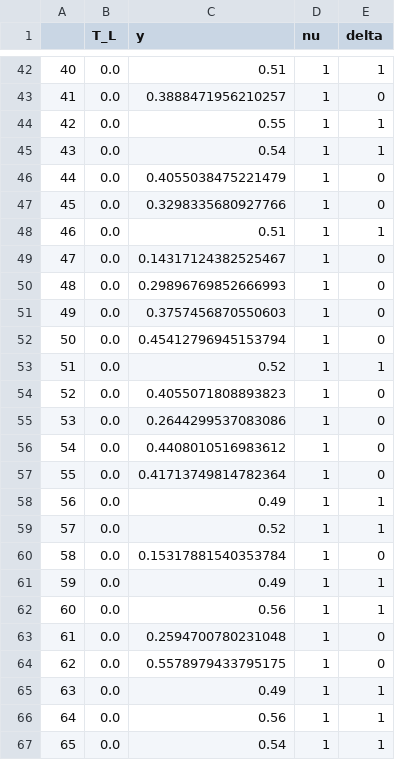
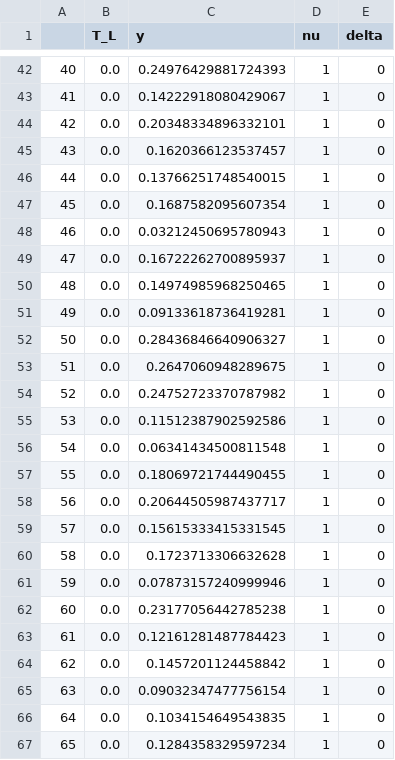
Before and after one commit to kaushal023/BTP, a CSV file: SimPar.csv, drawn as a sheet; only a part is shown, gaps mark what is left out; the diff covers the shown part only.

```diff
--- a/SimPar.csv
+++ b/SimPar.csv
@@ -42,26 +42,26 @@
-40,0.0,0.51,1,1
-41,0.0,0.3888471956210257,1,0
-42,0.0,0.55,1,1
-43,0.0,0.54,1,1
-44,0.0,0.4055038475221479,1,0
-45,0.0,0.3298335680927766,1,0
-46,0.0,0.51,1,1
-47,0.0,0.14317124382525467,1,0
-48,0.0,0.29896769852666993,1,0
-49,0.0,0.3757456870550603,1,0
-50,0.0,0.45412796945153794,1,0
-51,0.0,0.52,1,1
-52,0.0,0.4055071808893823,1,0
-53,0.0,0.2644299537083086,1,0
-54,0.0,0.4408010516983612,1,0
-55,0.0,0.41713749814782364,1,0
-56,0.0,0.49,1,1
-57,0.0,0.52,1,1
-58,0.0,0.15317881540353784,1,0
-59,0.0,0.49,1,1
-60,0.0,0.56,1,1
-61,0.0,0.2594700780231048,1,0
-62,0.0,0.5578979433795175,1,0
-63,0.0,0.49,1,1
-64,0.0,0.56,1,1
-65,0.0,0.54,1,1
+40,0.0,0.24976429881724393,1,0
+41,0.0,0.14222918080429067,1,0
+42,0.0,0.20348334896332101,1,0
+43,0.0,0.1620366123537457,1,0
+44,0.0,0.13766251748540015,1,0
+45,0.0,0.1687582095607354,1,0
+46,0.0,0.03212450695780943,1,0
+47,0.0,0.16722262700895937,1,0
+48,0.0,0.14974985968250465,1,0
+49,0.0,0.09133618736419281,1,0
+50,0.0,0.28436846640906327,1,0
+51,0.0,0.2647060948289675,1,0
+52,0.0,0.24752723370787982,1,0
+53,0.0,0.11512387902592586,1,0
+54,0.0,0.06341434500811548,1,0
+55,0.0,0.18069721744490455,1,0
+56,0.0,0.20644505987437717,1,0
+57,0.0,0.15615333415331545,1,0
+58,0.0,0.1723713306632628,1,0
+59,0.0,0.07873157240999946,1,0
+60,0.0,0.23177056442785238,1,0
+61,0.0,0.12161281487784423,1,0
+62,0.0,0.1457201124458842,1,0
+63,0.0,0.09032347477756154,1,0
+64,0.0,0.1034154649543835,1,0
+65,0.0,0.1284358329597234,1,0
```
Also changed, not shown: 118 edited cells elsewhere in this file, 12 other files.
